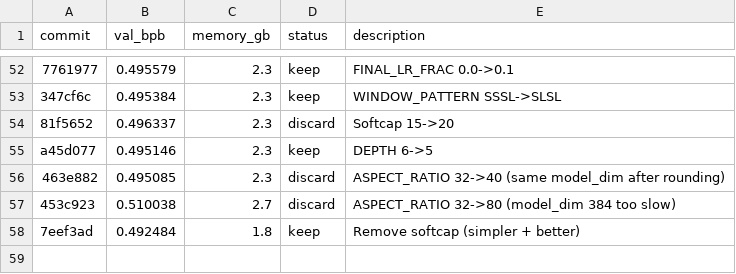
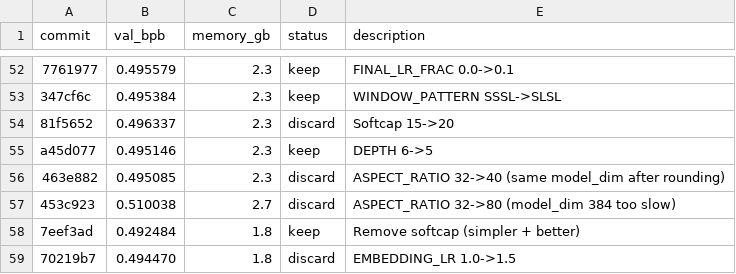
Before and after one commit to alexmorleyfinch/autoresearch-win-rtx, a TSV file: results.tsv, drawn as a sheet; only a part is shown, gaps mark what is left out.

```diff
--- a/results.tsv
+++ b/results.tsv
@@ -58 +58,2 @@ a45d077	0.495146	2.3	keep	DEPTH 6->5
 7eef3ad	0.492484	1.8	keep	Remove softcap (simpler + better)
+70219b7	0.494470	1.8	discard	EMBEDDING_LR 1.0->1.5
```
